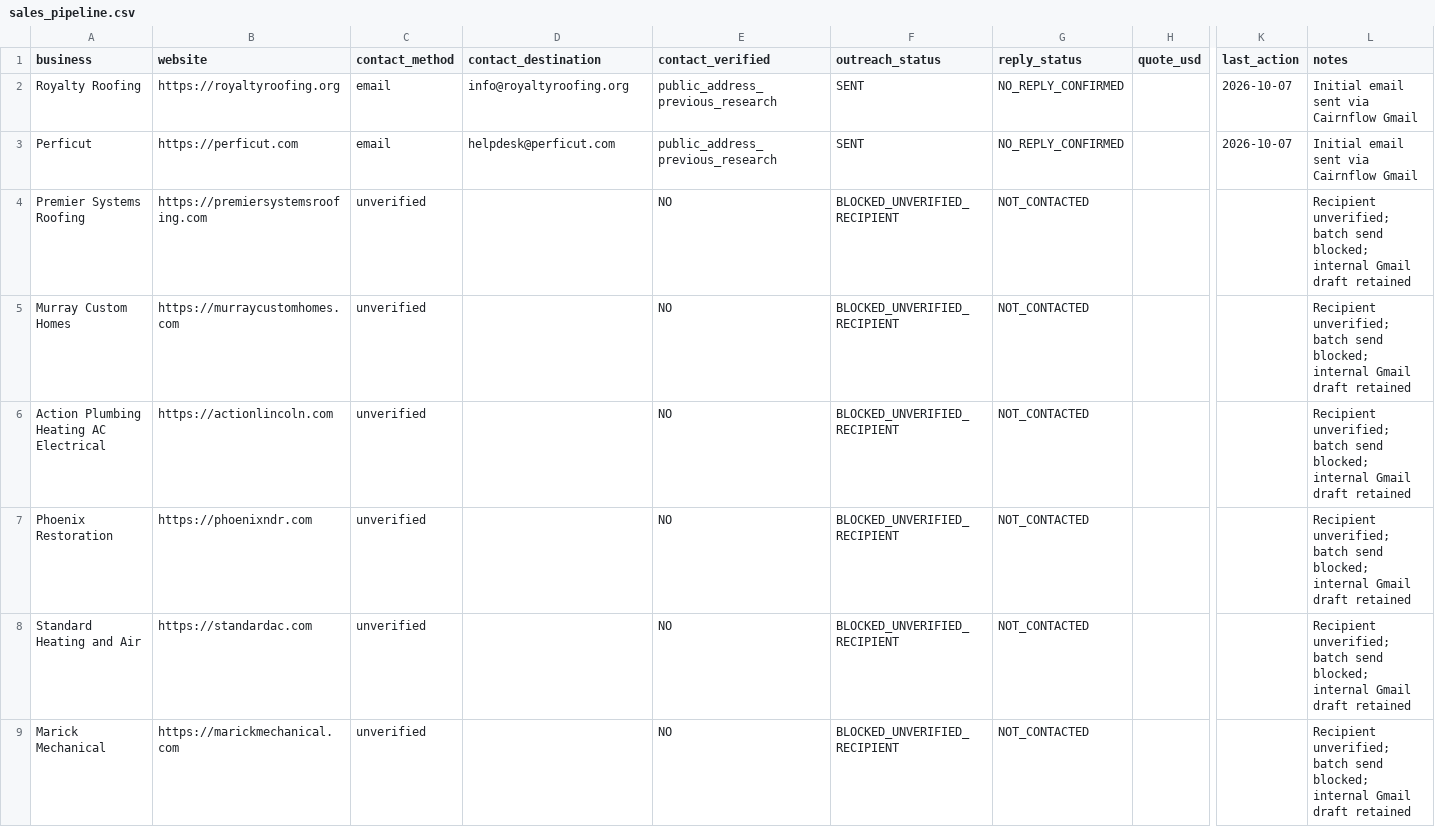
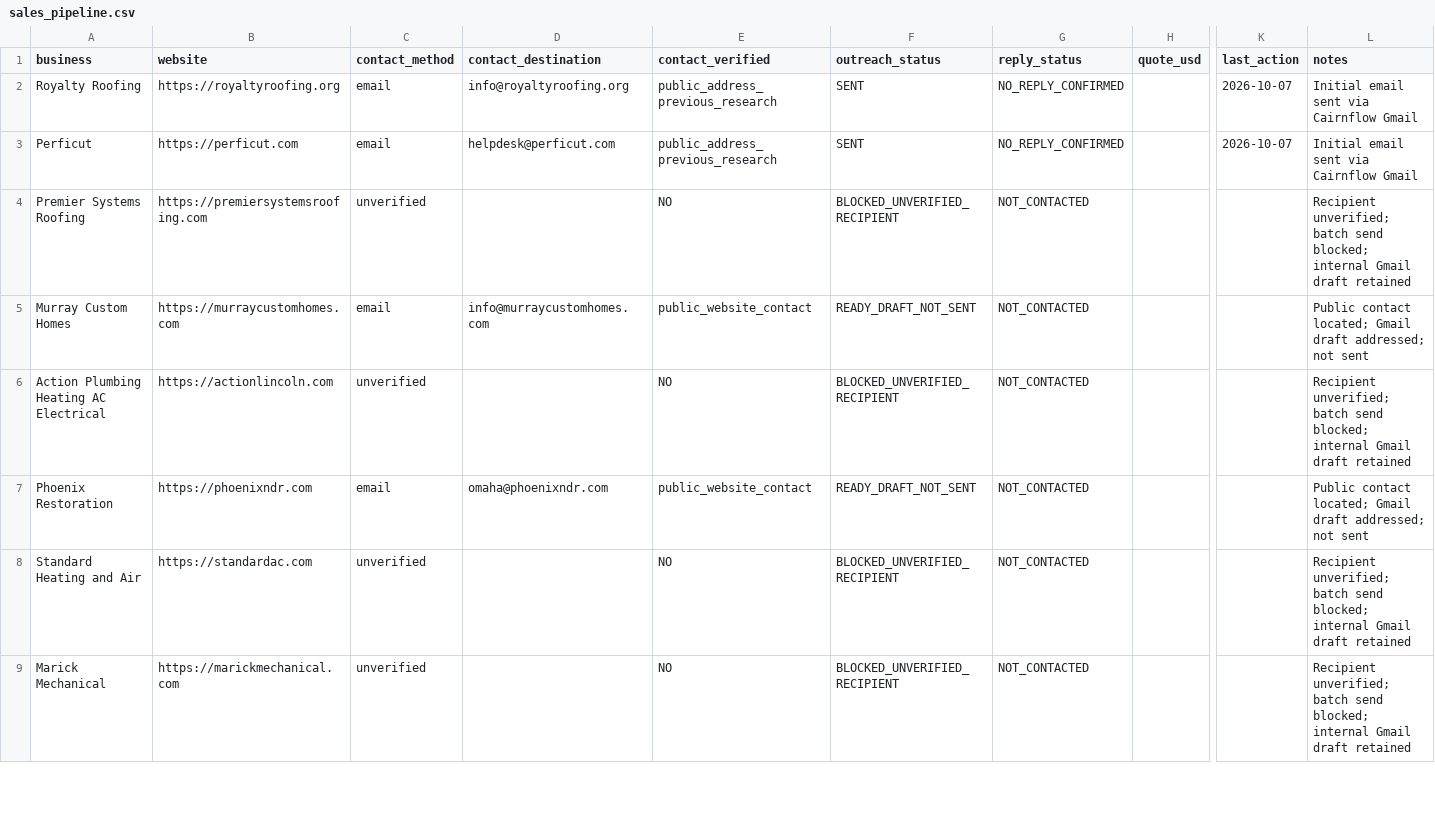
Before and after one commit to xrangeloff1-byte/ScoutDashboard, a CSV file: operations/sales_pipeline.csv, drawn as a sheet; only a part is shown, gaps mark what is left out; the diff covers the shown part only; the diff names each change by its address in the sheet, - before the commit and + after, or states it on an @@ line.

Commit message:
Scout: mark four public business contacts and addressed Gmail drafts

```diff
--- a/operations/sales_pipeline.csv
+++ b/operations/sales_pipeline.csv
-C5 (contact_method): unverified
+C5 (contact_method): email
-D5 (contact_destination): (empty)
+D5 (contact_destination): info@murraycustomhomes.com
-E5 (contact_verified): NO
+E5 (contact_verified): public_website_contact
-F5 (outreach_status): BLOCKED_UNVERIFIED_RECIPIENT
+F5 (outreach_status): READY_DRAFT_NOT_SENT
-L5 (notes): Recipient unverified; batch send blocked; internal Gmail draft retained
+L5 (notes): Public contact located; Gmail draft addressed; not sent
-C7 (contact_method): unverified
+C7 (contact_method): email
-D7 (contact_destination): (empty)
+D7 (contact_destination): omaha@phoenixndr.com
-E7 (contact_verified): NO
+E7 (contact_verified): public_website_contact
-F7 (outreach_status): BLOCKED_UNVERIFIED_RECIPIENT
+F7 (outreach_status): READY_DRAFT_NOT_SENT
-L7 (notes): Recipient unverified; batch send blocked; internal Gmail draft retained
+L7 (notes): Public contact located; Gmail draft addressed; not sent
```
Also changed, not shown: 10 edited cells elsewhere in this file.
